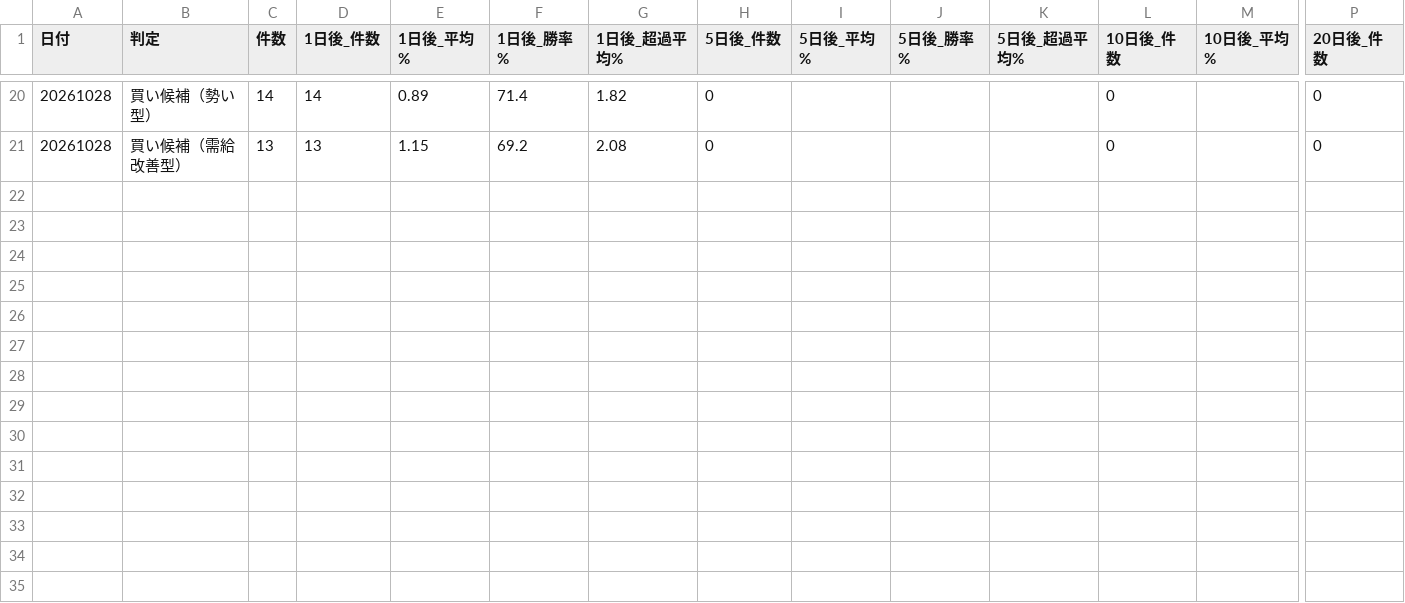
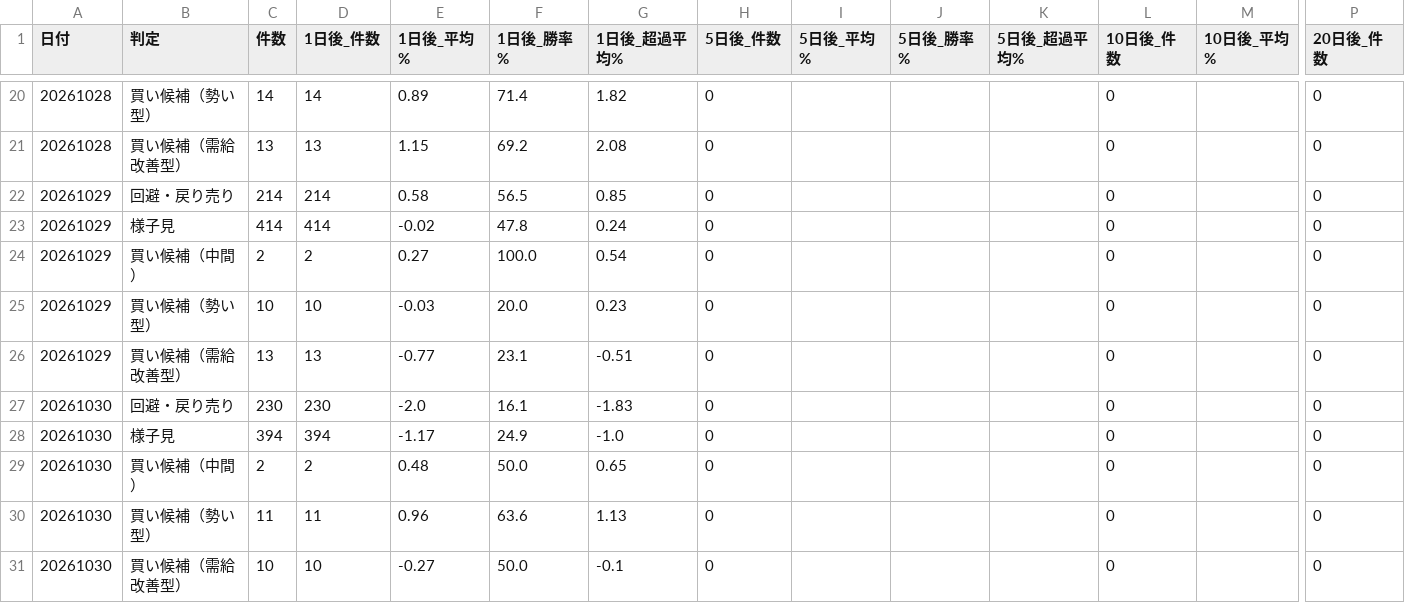
Before and after one commit to max07min-beep/stock-screener, a CSV file: history/forward_summary.csv, drawn as a sheet; only a part is shown, gaps mark what is left out; rows hold the shown columns only; the diff covers the shown part only; the diff names each change by its address in the sheet, - before the commit and + after, or states it on an @@ line.

```diff
--- a/history/forward_summary.csv
+++ b/history/forward_summary.csv
+row 22: 20261029 | 回避・戻り売り | 214 | 214 | 0.58 | 56.5 | 0.85 | 0 |  |  |  | 0 |  | 0
+row 23: 20261029 | 様子見 | 414 | 414 | -0.02 | 47.8 | 0.24 | 0 |  |  |  | 0 |  | 0
+row 24: 20261029 | 買い候補（中間） | 2 | 2 | 0.27 | 100.0 | 0.54 | 0 |  |  |  | 0 |  | 0
+row 25: 20261029 | 買い候補（勢い型） | 10 | 10 | -0.03 | 20.0 | 0.23 | 0 |  |  |  | 0 |  | 0
+row 26: 20261029 | 買い候補（需給改善型） | 13 | 13 | -0.77 | 23.1 | -0.51 | 0 |  |  |  | 0 |  | 0
+row 27: 20261030 | 回避・戻り売り | 230 | 230 | -2.0 | 16.1 | -1.83 | 0 |  |  |  | 0 |  | 0
+row 28: 20261030 | 様子見 | 394 | 394 | -1.17 | 24.9 | -1.0 | 0 |  |  |  | 0 |  | 0
+row 29: 20261030 | 買い候補（中間） | 2 | 2 | 0.48 | 50.0 | 0.65 | 0 |  |  |  | 0 |  | 0
+row 30: 20261030 | 買い候補（勢い型） | 11 | 11 | 0.96 | 63.6 | 1.13 | 0 |  |  |  | 0 |  | 0
+row 31: 20261030 | 買い候補（需給改善型） | 10 | 10 | -0.27 | 50.0 | -0.1 | 0 |  |  |  | 0 |  | 0
```
Also changed, not shown: 65 edited cells elsewhere in this file, history/forward_flags.csv, history/forward_summary_v2.csv, 11 other files.
